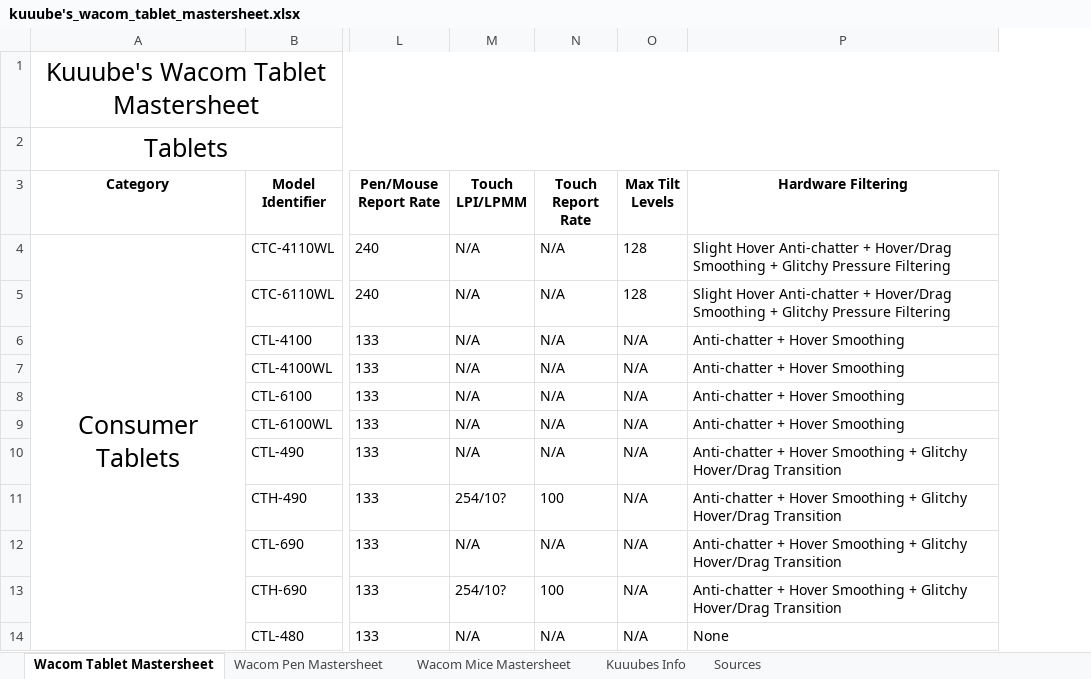
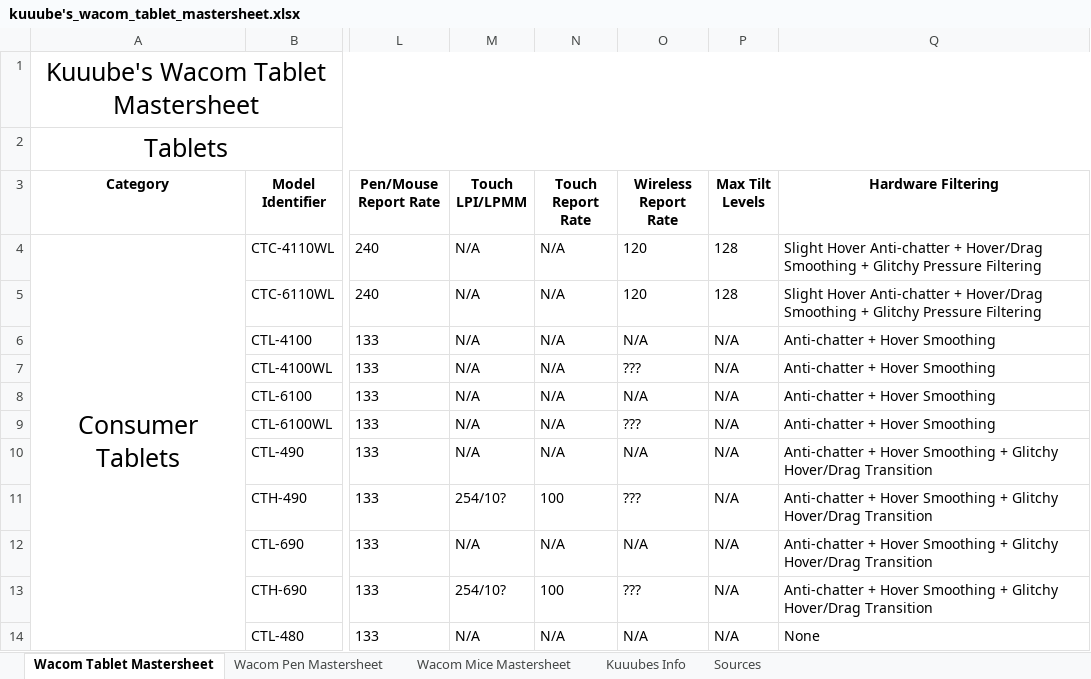
Before and after one commit to Kuuuube/Kuuuube.github.io, an Excel workbook: kuuube's_wacom_tablet_mastersheet.xlsx, sheet Wacom Tablet Mastersheet, drawn as a sheet; only a part is shown, gaps mark what is left out; values as stored, in another font and other column widths than the file's, no borders; charts and pictures not drawn; the diff names each change by its address in the sheet, - before the commit and + after, or states it on an @@ line.

```diff
--- a/kuuube's_wacom_tablet_mastersheet.xlsx (sheet Wacom Tablet Mastersheet)
+++ b/kuuube's_wacom_tablet_mastersheet.xlsx (sheet Wacom Tablet Mastersheet)
+column O (Wireless Report Rate), rows 4-14: 120 | 120 | N/A | ??? | N/A | ??? | N/A | ??? | N/A | ??? | N/A
```
Also changed, not shown: kuuube's_tablet_buying_guide.xlsx, kuuube's_wacom_nib_compatibility_mastersheet.xlsx, 11 other files.
